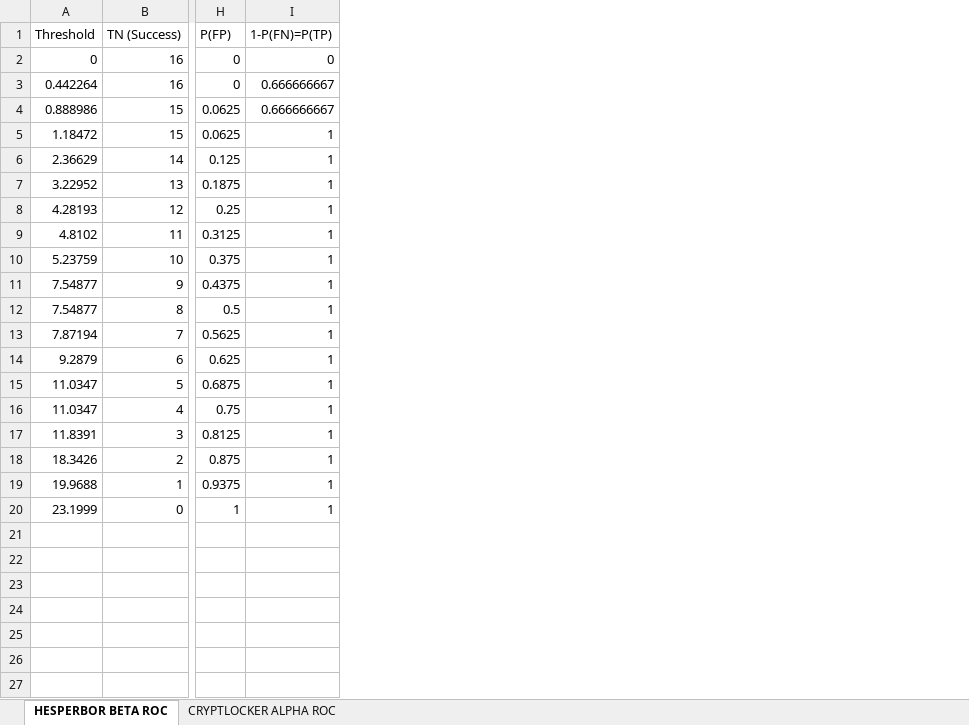
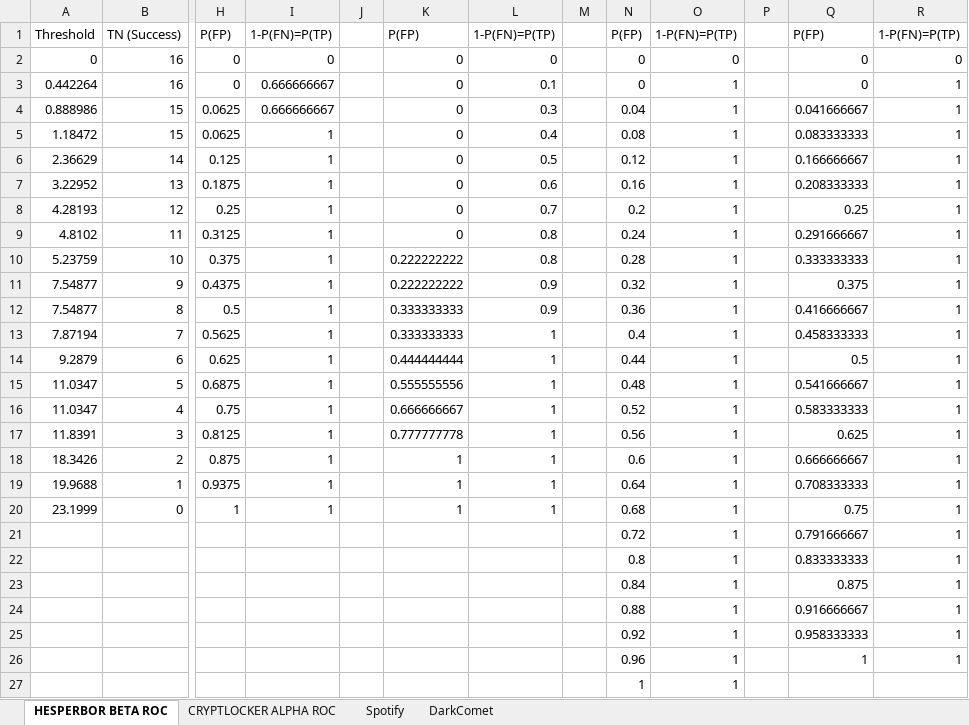
Before and after one commit to arnons1/trafficfingerprint, an Excel workbook: Report/ROC graphs.xlsx, sheet HESPERBOR BETA ROC, drawn as a sheet; only a part is shown, gaps mark what is left out; values as stored, in another font and other column widths than the file's, no borders; charts and pictures not drawn; rows hold the shown columns only; the diff names each change by its address in the sheet, - before the commit and + after, or states it on an @@ line.

```diff
--- a/Report/ROC graphs.xlsx (sheet HESPERBOR BETA ROC)
+++ b/Report/ROC graphs.xlsx (sheet HESPERBOR BETA ROC)
+sheet tab: Spotify
+sheet tab: DarkComet
+column J, empty
+column K, rows 1-20: P(FP) | 0 | 0 | 0 | 0 | 0 | 0 | 0 | 0 | 0.222222222 | 0.222222222 | 0.333333333 | 0.333333333 | 0.444444444 | 0.555555556 | 0.666666667 | 0.777777778 | 1 | 1 | 1
+column L, rows 1-20: 1-P(FN)=P(TP) | 0 | 0.1 | 0.3 | 0.4 | 0.5 | 0.6 | 0.7 | 0.8 | 0.8 | 0.9 | 0.9 | 1 | 1 | 1 | 1 | 1 | 1 | 1 | 1
+column M, empty
+column N, rows 1-20: P(FP) | 0 | 0 | 0.04 | 0.08 | 0.12 | 0.16 | 0.2 | 0.24 | 0.28 | 0.32 | 0.36 | 0.4 | 0.44 | 0.48 | 0.52 | 0.56 | 0.6 | 0.64 | 0.68
+column O, rows 1-20: 1-P(FN)=P(TP) | 0 | 1 | 1 | 1 | 1 | 1 | 1 | 1 | 1 | 1 | 1 | 1 | 1 | 1 | 1 | 1 | 1 | 1 | 1
+column P, empty
+column Q, rows 1-20: P(FP) | 0 | 0 | 0.041666667 | 0.083333333 | 0.166666667 | 0.208333333 | 0.25 | 0.291666667 | 0.333333333 | 0.375 | 0.416666667 | 0.458333333 | 0.5 | 0.541666667 | 0.583333333 | 0.625 | 0.666666667 | 0.708333333 | 0.75
+column R, rows 1-20: 1-P(FN)=P(TP) | 0 | 1 | 1 | 1 | 1 | 1 | 1 | 1 | 1 | 1 | 1 | 1 | 1 | 1 | 1 | 1 | 1 | 1 | 1
+row 21:  |  |  |  |  |  |  |  | 0.72 | 1 |  | 0.791666667 | 1
+row 22:  |  |  |  |  |  |  |  | 0.8 | 1 |  | 0.833333333 | 1
+row 23:  |  |  |  |  |  |  |  | 0.84 | 1 |  | 0.875 | 1
+row 24:  |  |  |  |  |  |  |  | 0.88 | 1 |  | 0.916666667 | 1
+row 25:  |  |  |  |  |  |  |  | 0.92 | 1 |  | 0.958333333 | 1
+row 26:  |  |  |  |  |  |  |  | 0.96 | 1 |  | 1 | 1
+row 27:  |  |  |  |  |  |  |  | 1 | 1
```
Also changed, not shown: charts or pictures, 28 other files.
